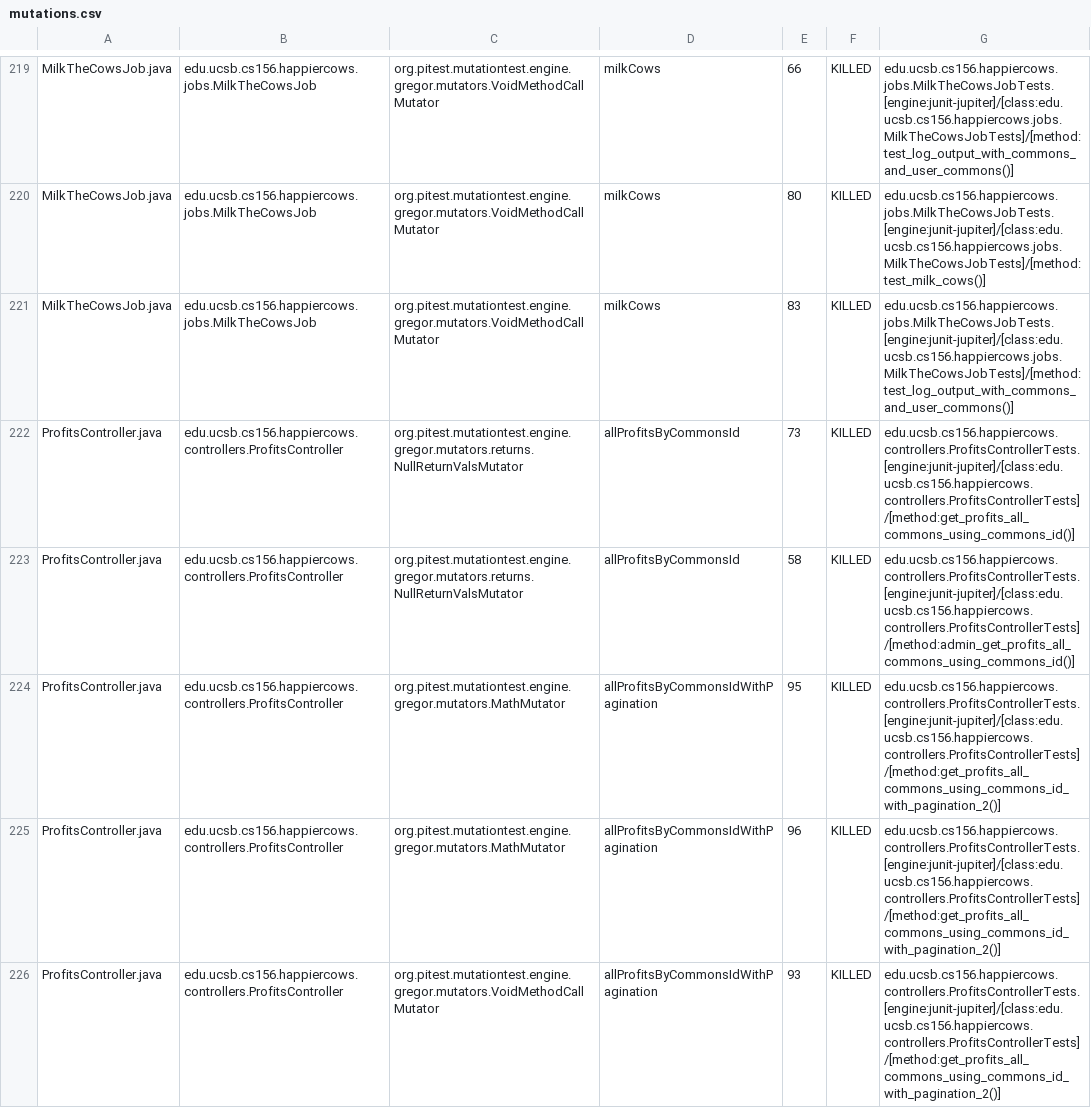
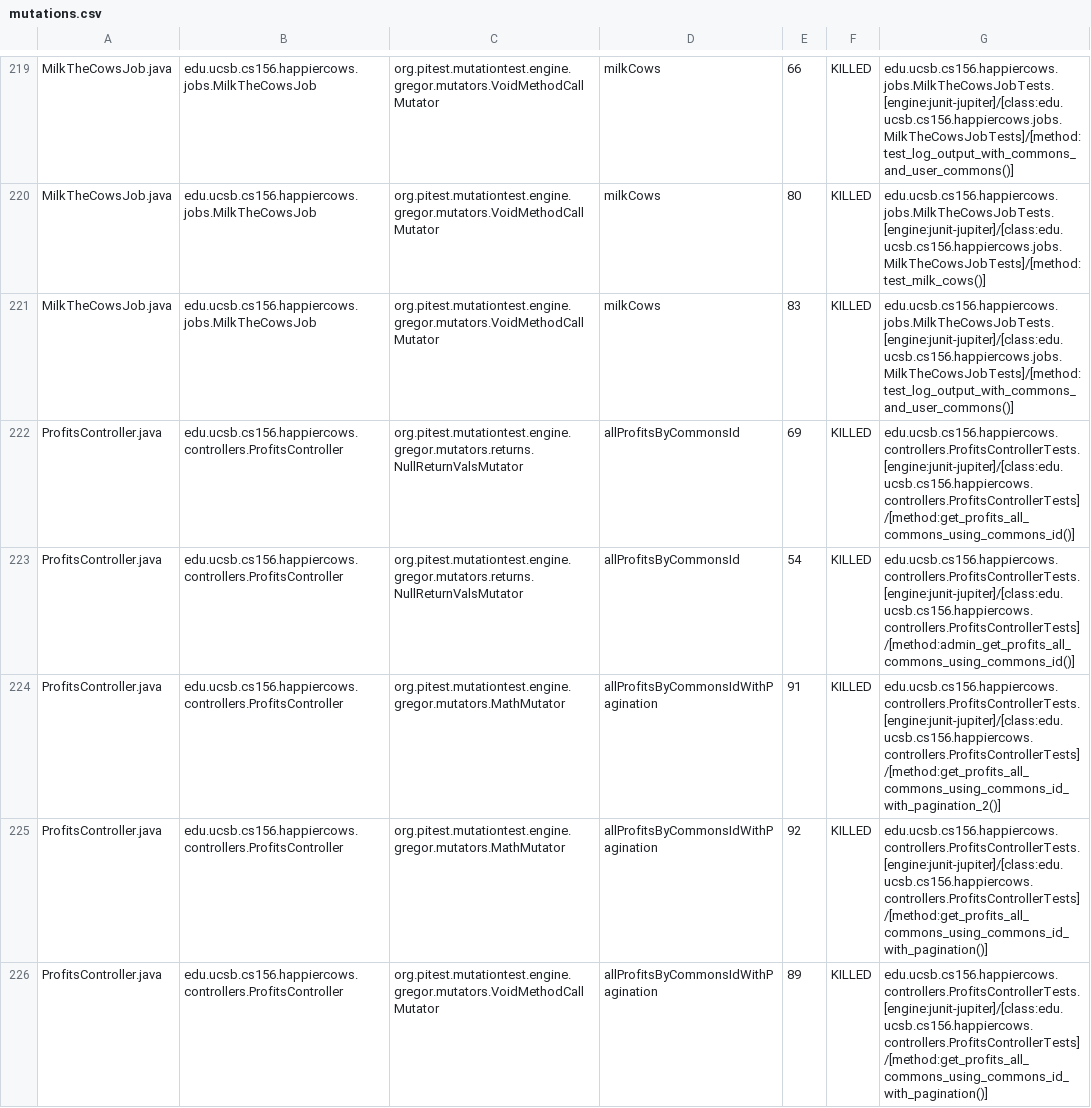
Before and after one commit to ucsb-cs156-s24/proj-happycows-s24-4pm-6, a CSV file: prs/28/pitest/mutations.csv, drawn as a sheet; only a part is shown, gaps mark what is left out; the diff covers the shown part only.

Commit message:
Deploying to gh-pages from @ ucsb-cs156-s24/proj-happycows-s24-4pm-6@db307104c841ef8d213688e3675f181047020e75 🚀

```diff
--- a/prs/28/pitest/mutations.csv
+++ b/prs/28/pitest/mutations.csv
@@ -221,6 +221,6 @@ MilkTheCowsJob.java,edu.ucsb.cs156.happiercows.jobs.MilkTheCowsJob,org.pitest.mu
 MilkTheCowsJob.java,edu.ucsb.cs156.happiercows.jobs.MilkTheCowsJob,org.pitest.mutationtest.engine.gregor.mutators.VoidMethodCallMutator,milkCows,83,KILLED,edu.ucsb.cs156.happiercows.jobs.MilkTheCowsJobTests.[engine:junit-jupiter]/[class:edu.ucsb.cs156.happiercows.jobs.MilkTheCowsJobTests]/[method:test_log_output_with_commons_and_user_commons()]
-ProfitsController.java,edu.ucsb.cs156.happiercows.controllers.ProfitsController,org.pitest.mutationtest.engine.gregor.mutators.returns.NullReturnValsMutator,allProfitsByCommonsId,73,KILLED,edu.ucsb.cs156.happiercows.controllers.ProfitsControllerTests.[engine:junit-jupiter]/[class:edu.ucsb.cs156.happiercows.controllers.ProfitsControllerTests]/[method:get_profits_all_commons_using_commons_id()]
-ProfitsController.java,edu.ucsb.cs156.happiercows.controllers.ProfitsController,org.pitest.mutationtest.engine.gregor.mutators.returns.NullReturnValsMutator,allProfitsByCommonsId,58,KILLED,edu.ucsb.cs156.happiercows.controllers.ProfitsControllerTests.[engine:junit-jupiter]/[class:edu.ucsb.cs156.happiercows.controllers.ProfitsControllerTests]/[method:admin_get_profits_all_commons_using_commons_id()]
-ProfitsController.java,edu.ucsb.cs156.happiercows.controllers.ProfitsController,org.pitest.mutationtest.engine.gregor.mutators.MathMutator,allProfitsByCommonsIdWithPagination,95,KILLED,edu.ucsb.cs156.happiercows.controllers.ProfitsControllerTests.[engine:junit-jupiter]/[class:edu.ucsb.cs156.happiercows.controllers.ProfitsControllerTests]/[method:get_profits_all_commons_using_commons_id_with_pagination_2()]
-ProfitsController.java,edu.ucsb.cs156.happiercows.controllers.ProfitsController,org.pitest.mutationtest.engine.gregor.mutators.MathMutator,allProfitsByCommonsIdWithPagination,96,KILLED,edu.ucsb.cs156.happiercows.controllers.ProfitsControllerTests.[engine:junit-jupiter]/[class:edu.ucsb.cs156.happiercows.controllers.ProfitsControllerTests]/[method:get_profits_all_commons_using_commons_id_with_pagination_2()]
-ProfitsController.java,edu.ucsb.cs156.happiercows.controllers.ProfitsController,org.pitest.mutationtest.engine.gregor.mutators.VoidMethodCallMutator,allProfitsByCommonsIdWithPagination,93,KILLED,edu.ucsb.cs156.happiercows.controllers.ProfitsControllerTests.[engine:junit-jupiter]/[class:edu.ucsb.cs156.happiercows.controllers.ProfitsControllerTests]/[method:get_profits_all_commons_using_commons_id_with_pagination_2()]
+ProfitsController.java,edu.ucsb.cs156.happiercows.controllers.ProfitsController,org.pitest.mutationtest.engine.gregor.mutators.returns.NullReturnValsMutator,allProfitsByCommonsId,69,KILLED,edu.ucsb.cs156.happiercows.controllers.ProfitsControllerTests.[engine:junit-jupiter]/[class:edu.ucsb.cs156.happiercows.controllers.ProfitsControllerTests]/[method:get_profits_all_commons_using_commons_id()]
+ProfitsController.java,edu.ucsb.cs156.happiercows.controllers.ProfitsController,org.pitest.mutationtest.engine.gregor.mutators.returns.NullReturnValsMutator,allProfitsByCommonsId,54,KILLED,edu.ucsb.cs156.happiercows.controllers.ProfitsControllerTests.[engine:junit-jupiter]/[class:edu.ucsb.cs156.happiercows.controllers.ProfitsControllerTests]/[method:admin_get_profits_all_commons_using_commons_id()]
+ProfitsController.java,edu.ucsb.cs156.happiercows.controllers.ProfitsController,org.pitest.mutationtest.engine.gregor.mutators.MathMutator,allProfitsByCommonsIdWithPagination,91,KILLED,edu.ucsb.cs156.happiercows.controllers.ProfitsControllerTests.[engine:junit-jupiter]/[class:edu.ucsb.cs156.happiercows.controllers.ProfitsControllerTests]/[method:get_profits_all_commons_using_commons_id_with_pagination_2()]
+ProfitsController.java,edu.ucsb.cs156.happiercows.controllers.ProfitsController,org.pitest.mutationtest.engine.gregor.mutators.MathMutator,allProfitsByCommonsIdWithPagination,92,KILLED,edu.ucsb.cs156.happiercows.controllers.ProfitsControllerTests.[engine:junit-jupiter]/[class:edu.ucsb.cs156.happiercows.controllers.ProfitsControllerTests]/[method:get_profits_all_commons_using_commons_id_with_pagination()]
+ProfitsController.java,edu.ucsb.cs156.happiercows.controllers.ProfitsController,org.pitest.mutationtest.engine.gregor.mutators.VoidMethodCallMutator,allProfitsByCommonsIdWithPagination,89,KILLED,edu.ucsb.cs156.happiercows.controllers.ProfitsControllerTests.[engine:junit-jupiter]/[class:edu.ucsb.cs156.happiercows.controllers.ProfitsControllerTests]/[method:get_profits_all_commons_using_commons_id_with_pagination()]
```
Also changed, not shown: 1 added row, 2 removed rows and 60 edited cells elsewhere in this file, 50 other files.
